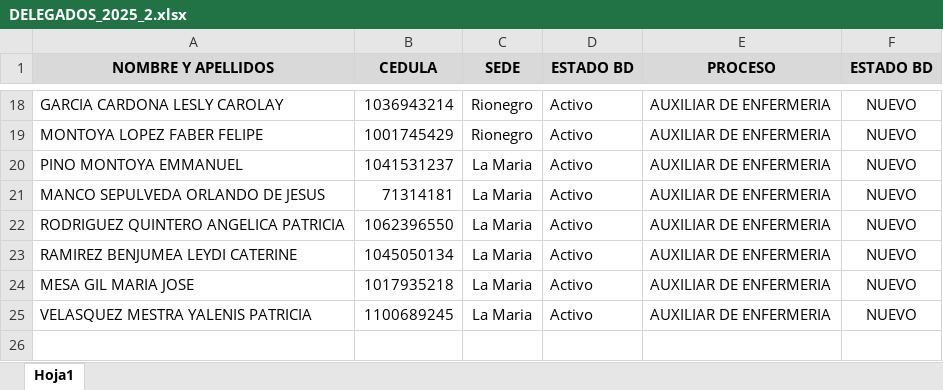
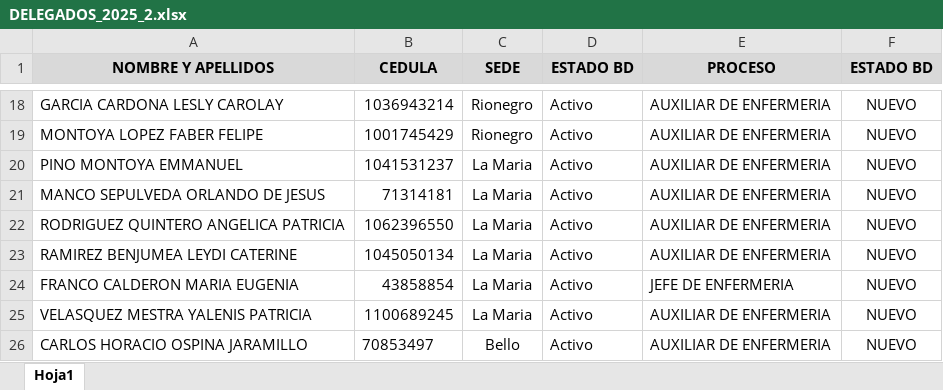
Before and after one commit to ProSaludSindicato/prosalud, an Excel workbook: public/data/DELEGADOS_2025_2.xlsx, sheet Hoja1, drawn as a sheet; only a part is shown, gaps mark what is left out; values as stored, in another font and other column widths than the file's, no borders; conditional formats not drawn; the diff names each change by its address in the sheet, - before the commit and + after, or states it on an @@ line.

```diff
--- a/public/data/DELEGADOS_2025_2.xlsx (sheet Hoja1)
+++ b/public/data/DELEGADOS_2025_2.xlsx (sheet Hoja1)
-A24 (NOMBRE Y APELLIDOS): MESA GIL MARIA JOSE
+A24 (NOMBRE Y APELLIDOS): FRANCO CALDERON MARIA EUGENIA
-B24 (CEDULA): 1017935218
+B24 (CEDULA): 43858854
-E24 (PROCESO): AUXILIAR DE ENFERMERIA
+E24 (PROCESO): JEFE DE ENFERMERIA
+row 26: CARLOS HORACIO OSPINA JARAMILLO | 70853497 | Bello | Activo | AUXILIAR DE ENFERMERIA | NUEVO
```
Also changed, not shown: 13 other files.
